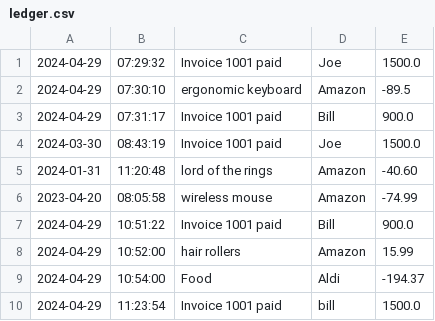
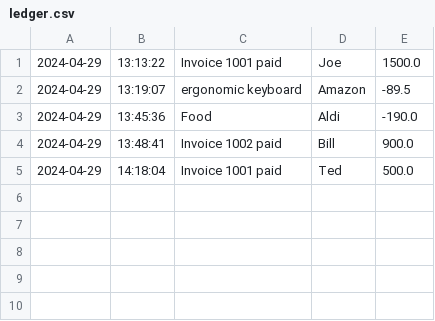
Before and after one commit to onedoesnotsimply/accounting-ledger, a CSV file: AccountingLedger/ledger.csv, drawn as a sheet.

```diff
--- a/AccountingLedger/ledger.csv
+++ b/AccountingLedger/ledger.csv
@@ -1,10 +1,5 @@
-2024-04-29|07:29:32|Invoice 1001 paid|Joe|1500.0
-2024-04-29|07:30:10|ergonomic keyboard|Amazon|-89.5
-2024-04-29|07:31:17|Invoice 1001 paid|Bill|900.0
-2024-03-30|08:43:19|Invoice 1001 paid|Joe|1500.0
-2024-01-31|11:20:48|lord of the rings|Amazon|-40.60
-2023-04-20|08:05:58|wireless mouse|Amazon|-74.99
-2024-04-29|10:51:22|Invoice 1001 paid|Bill|900.0
-2024-04-29|10:52:00|hair rollers|Amazon|15.99
-2024-04-29|10:54:00|Food|Aldi|-194.37
-2024-04-29|11:23:54|Invoice 1001 paid|bill|1500.0
+2024-04-29|13:13:22|Invoice 1001 paid|Joe|1500.0
+2024-04-29|13:19:07|ergonomic keyboard|Amazon|-89.5
+2024-04-29|13:45:36|Food|Aldi|-190.0
+2024-04-29|13:48:41|Invoice 1002 paid|Bill|900.0
+2024-04-29|14:18:04|Invoice 1001 paid|Ted|500.0
```
Also changed, not shown: 1 other file.
